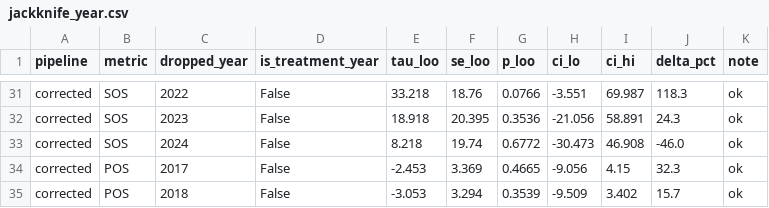
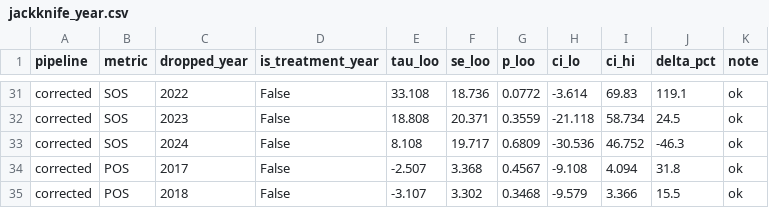
Before and after one commit to pandasupranab/RiceBaCI-GEE, a CSV file: analysis/results/real_v21/jackknife_year.csv, drawn as a sheet; only a part is shown, gaps mark what is left out; the diff covers the shown part only; the diff names each change by its address in the sheet, - before the commit and + after, or states it on an @@ line.

```diff
--- a/analysis/results/real_v21/jackknife_year.csv
+++ b/analysis/results/real_v21/jackknife_year.csv
-E31 (tau_loo): 33.218
+E31 (tau_loo): 33.108
-F31 (se_loo): 18.76
+F31 (se_loo): 18.736
-G31 (p_loo): 0.0766
+G31 (p_loo): 0.0772
-H31 (ci_lo): -3.551
+H31 (ci_lo): -3.614
-I31 (ci_hi): 69.987
+I31 (ci_hi): 69.83
-J31 (delta_pct): 118.3
+J31 (delta_pct): 119.1
-E32 (tau_loo): 18.918
+E32 (tau_loo): 18.808
-F32 (se_loo): 20.395
+F32 (se_loo): 20.371
-G32 (p_loo): 0.3536
+G32 (p_loo): 0.3559
-H32 (ci_lo): -21.056
+H32 (ci_lo): -21.118
-I32 (ci_hi): 58.891
+I32 (ci_hi): 58.734
-J32 (delta_pct): 24.3
+J32 (delta_pct): 24.5
-E33 (tau_loo): 8.218
+E33 (tau_loo): 8.108
-F33 (se_loo): 19.74
+F33 (se_loo): 19.717
-G33 (p_loo): 0.6772
+G33 (p_loo): 0.6809
-H33 (ci_lo): -30.473
+H33 (ci_lo): -30.536
-I33 (ci_hi): 46.908
+I33 (ci_hi): 46.752
-J33 (delta_pct): -46.0
+J33 (delta_pct): -46.3
-E34 (tau_loo): -2.453
+E34 (tau_loo): -2.507
-F34 (se_loo): 3.369
+F34 (se_loo): 3.368
-G34 (p_loo): 0.4665
+G34 (p_loo): 0.4567
-H34 (ci_lo): -9.056
+H34 (ci_lo): -9.108
-I34 (ci_hi): 4.15
+I34 (ci_hi): 4.094
-J34 (delta_pct): 32.3
+J34 (delta_pct): 31.8
-E35 (tau_loo): -3.053
+E35 (tau_loo): -3.107
-F35 (se_loo): 3.294
+F35 (se_loo): 3.302
-G35 (p_loo): 0.3539
+G35 (p_loo): 0.3468
-H35 (ci_lo): -9.509
+H35 (ci_lo): -9.579
-I35 (ci_hi): 3.402
+I35 (ci_hi): 3.366
-J35 (delta_pct): 15.7
+J35 (delta_pct): 15.5
```
Also changed, not shown: 113 edited cells elsewhere in this file.
